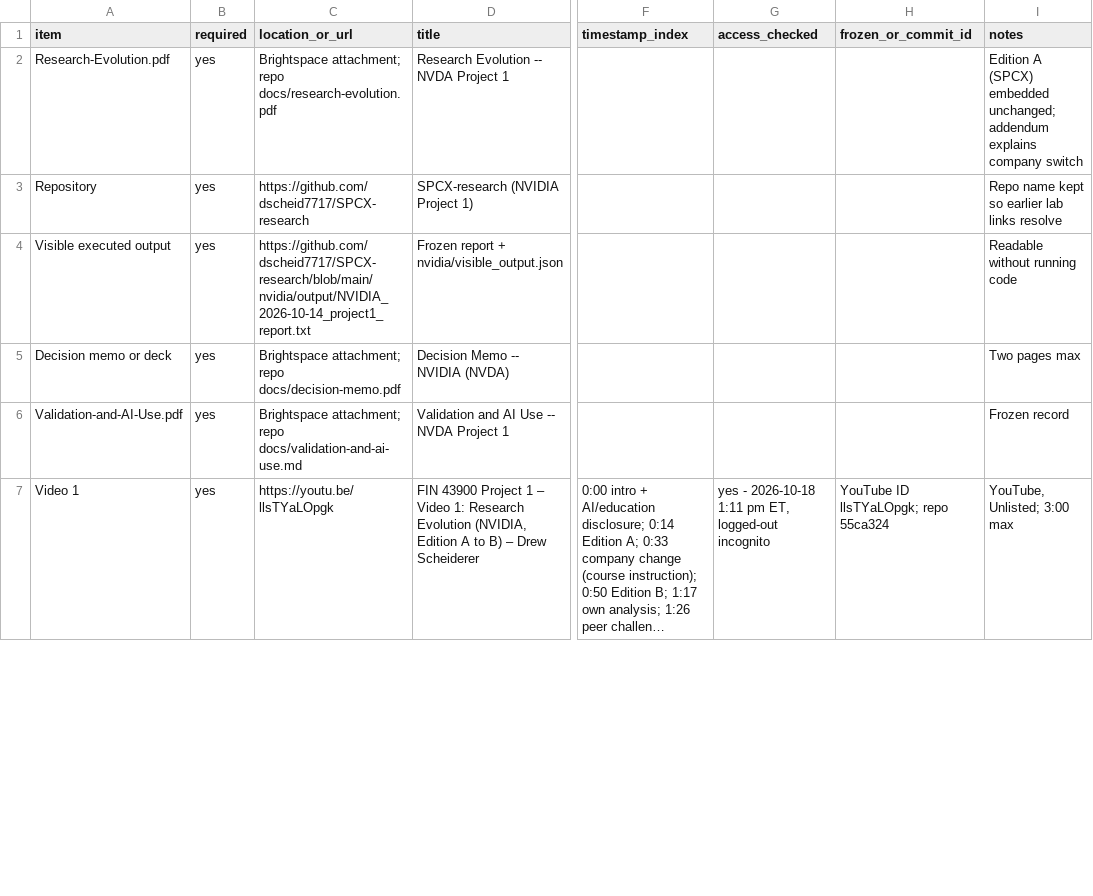
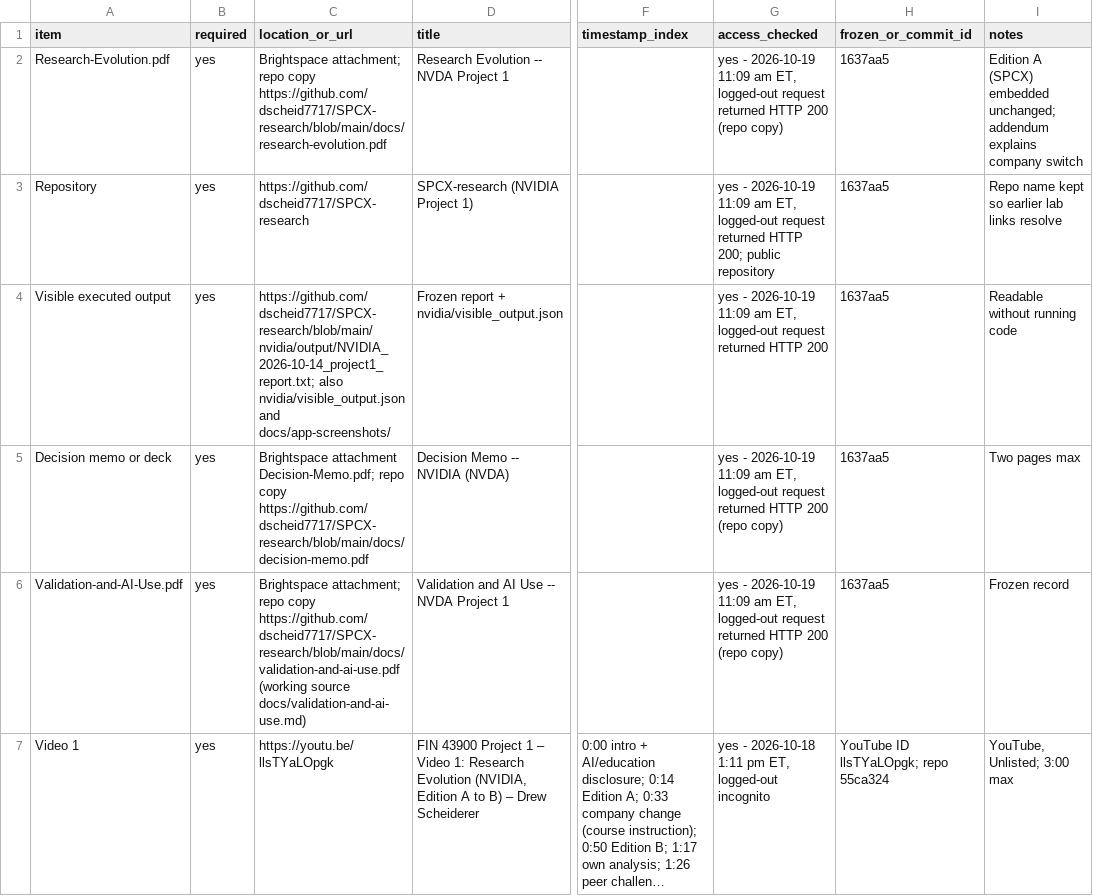
Before and after one commit to dscheid7717/SPCX-research, a CSV file: project-submission-manifest.csv, drawn as a sheet; only a part is shown, gaps mark what is left out; long unchanged cells end in …; the diff covers the shown part only; the diff names each change by its address in the sheet, - before the commit and + after, or states it on an @@ line.

```diff
--- a/project-submission-manifest.csv
+++ b/project-submission-manifest.csv
-C2 (location_or_url): …attachment; repo docs/research-evolution.pdf
+C2 (location_or_url): …attachment; repo copy https://github.com/dscheid7717/SPCX-research/blob/main/docs/research-evolution.pdf
-G2 (access_checked): (empty)
+G2 (access_checked): yes - 2026-10-19 11:09 am ET, logged-out request returned HTTP 200 (repo copy)
-H2:H6 (frozen_or_commit_id): (empty)
+H2:H6 (frozen_or_commit_id): 1637aa5
-G3 (access_checked): (empty)
+G3 (access_checked): yes - 2026-10-19 11:09 am ET, logged-out request returned HTTP 200; public repository
-C4 (location_or_url): https://github.com/dscheid7717/SPCX-research/blob/main/nvidia/output/NVIDIA_2026-10-14_project1_report.txt
+C4 (location_or_url): https://github.com/dscheid7717/SPCX-research/blob/main/nvidia/output/NVIDIA_2026-10-14_project1_report.txt; also nvidia/visible_output.json and docs/app-screenshots/
-G4 (access_checked): (empty)
+G4 (access_checked): yes - 2026-10-19 11:09 am ET, logged-out request returned HTTP 200
-C5 (location_or_url): Brightspace attachment; repo docs/decision-memo.pdf
+C5 (location_or_url): Brightspace attachment Decision-Memo.pdf; repo copy https://github.com/dscheid7717/SPCX-research/blob/main/docs/decision-memo.pdf
-G5:G6 (access_checked): (empty)
+G5:G6 (access_checked): yes - 2026-10-19 11:09 am ET, logged-out request returned HTTP 200 (repo copy)
-C6 (location_or_url): …attachment; repo docs/validation-and-ai-use.md
+C6 (location_or_url): …attachment; repo copy https://github.com/dscheid7717/SPCX-research/blob/main/docs/validation-and-ai-use.pdf (working source docs/validation-and-ai-use.md)
```
Also changed, not shown: 9 edited cells elsewhere in this file.
